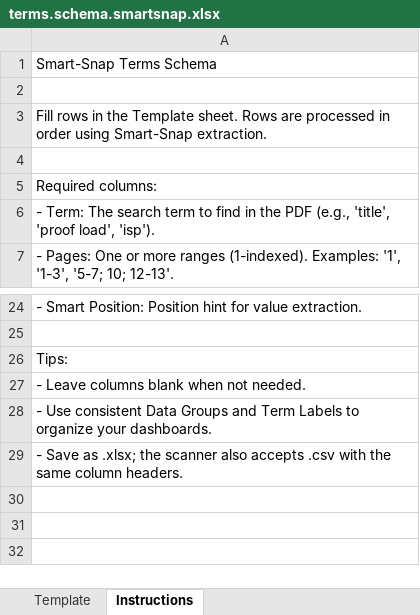
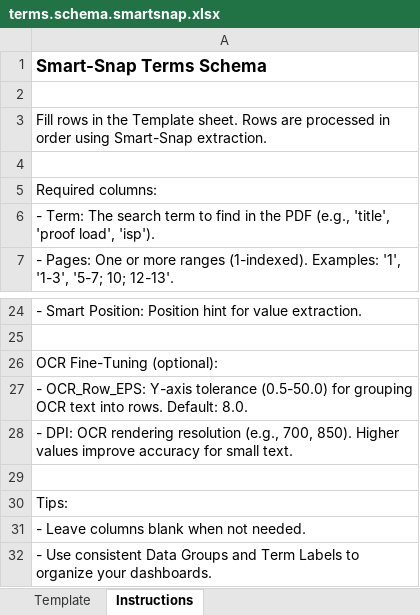
Before and after one commit to wodsyfounder-dotcom/PDF_Scanner, an Excel workbook: user_inputs/terms.schema.smartsnap.xlsx, sheet Instructions, drawn as a sheet; only a part is shown, gaps mark what is left out; the shorter side is filled out with more unchanged rows; values as stored, in another font and other column widths than the file's, no borders; the diff names each change by its address in the sheet, - before the commit and + after, or states it on an @@ line.

```diff
--- a/user_inputs/terms.schema.smartsnap.xlsx (sheet Instructions)
+++ b/user_inputs/terms.schema.smartsnap.xlsx (sheet Instructions)
-A1 bold: off
+A1 bold: on, text size: larger
+row 26: OCR Fine-Tuning (optional):
+row 27: - OCR_Row_EPS: Y-axis tolerance (0.5-50.0) for grouping OCR text into rows. Default: 8.0.
+row 28: - DPI: OCR rendering resolution (e.g., 700, 850). Higher values improve accuracy for small text.
+row 29: (empty)
```
Also changed, not shown: sheet Template, user_inputs/plot_terms.xlsx, 10 other files.
